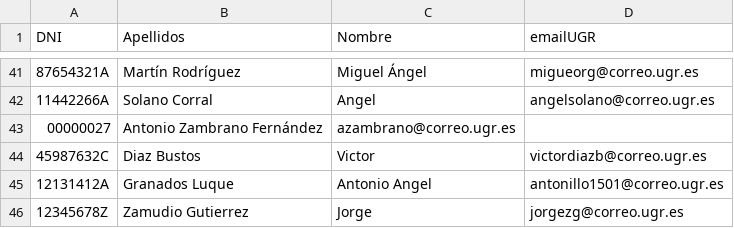
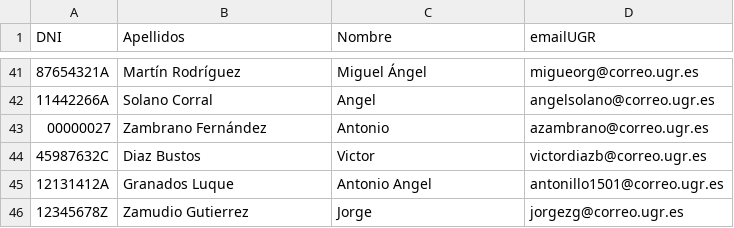
Before and after one commit to davidPalomar-ugr/iseP2, a CSV file: alumnos.csv, drawn as a sheet; only a part is shown, gaps mark what is left out; removed rows and columns are numbered as before the commit, all else as after; the diff names each change by its address in the sheet, - before the commit and + after, or states it on an @@ line.

```diff
--- a/alumnos.csv
+++ b/alumnos.csv
-row 43: 00000027 | Antonio Zambrano Fernández | azambrano@correo.ugr.es
+row 43: 00000027 | Zambrano Fernández | Antonio | azambrano@correo.ugr.es
```
